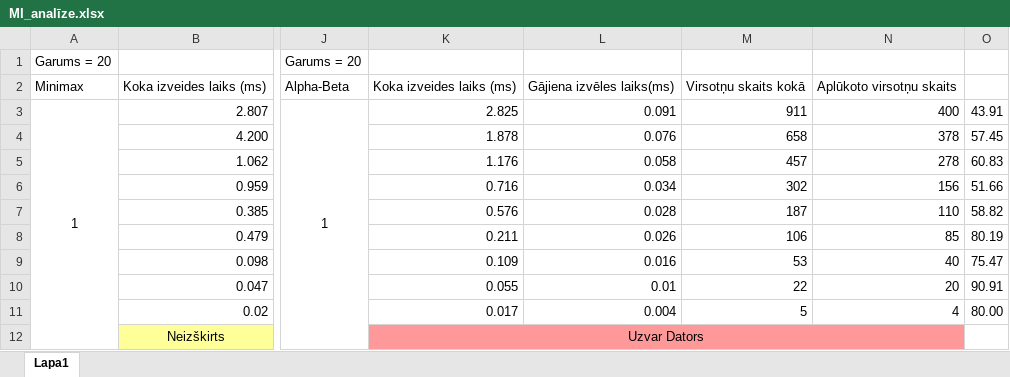
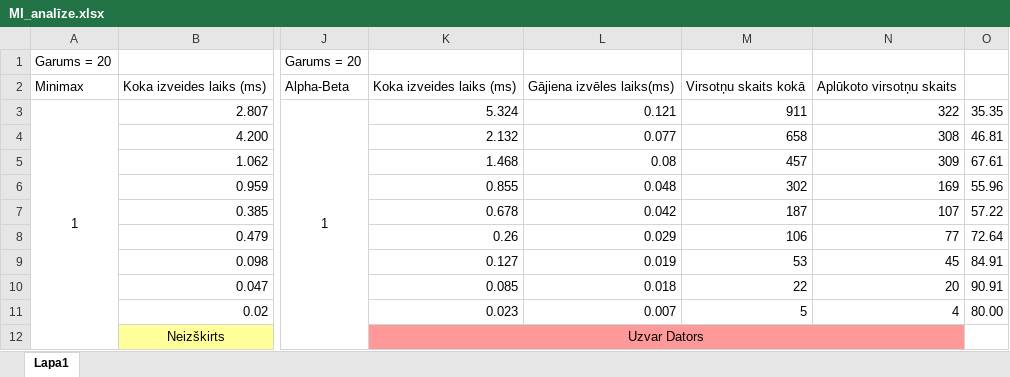
Before and after one commit to Yeap-Tarvids/Skaitlu_spele, an Excel workbook: MI_analīze.xlsx, sheet Lapa1, drawn as a sheet; only a part is shown, gaps mark what is left out; values as stored, in another font and other column widths than the file's, no borders; the diff covers the shown part only; the diff names each change by its address in the sheet, - before the commit and + after, or states it on an @@ line.

Commit message:
Alpha-beta eksperimentu pārtaisīšana pēc kļūdas

```diff
--- a/MI_analīze.xlsx (sheet Lapa1)
+++ b/MI_analīze.xlsx (sheet Lapa1)
-K3: 2.825
+K3: 5.324
-L3: 0.091
+L3: 0.121
-N3: 400
+N3: 322
-O3: 43.91
+O3: 35.35
-K4: 1.878
+K4: 2.132
-L4: 0.076
+L4: 0.077
-N4: 378
+N4: 308
-O4: 57.45
+O4: 46.81
-K5: 1.176
+K5: 1.468
-L5: 0.058
+L5: 0.08
-N5: 278
+N5: 309
-O5: 60.83
+O5: 67.61
-K6: 0.716
+K6: 0.855
-L6: 0.034
+L6: 0.048
-N6: 156
+N6: 169
-O6: 51.66
+O6: 55.96
-K7: 0.576
+K7: 0.678
-L7: 0.028
+L7: 0.042
-N7: 110
+N7: 107
-O7: 58.82
+O7: 57.22
-K8: 0.211
+K8: 0.26
-L8: 0.026
+L8: 0.029
-N8: 85
+N8: 77
-O8: 80.19
+O8: 72.64
-K9: 0.109
+K9: 0.127
-L9: 0.016
+L9: 0.019
-N9: 40
+N9: 45
-O9: 75.47
+O9: 84.91
-K10: 0.055
+K10: 0.085
-L10: 0.01
+L10: 0.018
-K11: 0.017
+K11: 0.023
-L11: 0.004
+L11: 0.007
```
Also changed, not shown: 26 added rows, 26 removed rows, 293 edited cells, cell formats and merged cells elsewhere in this sheet, formulas that keep their value.
